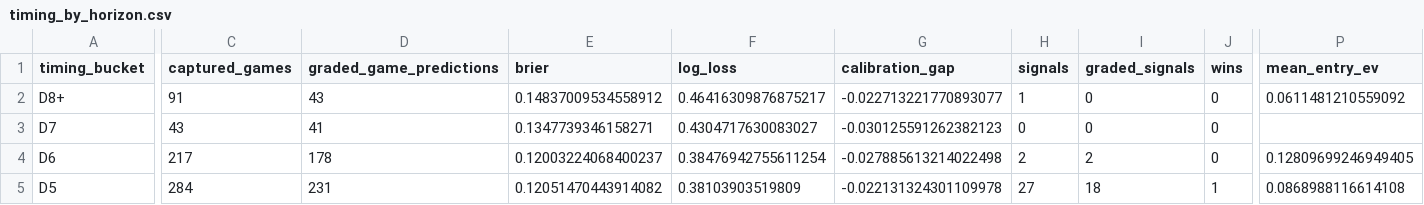
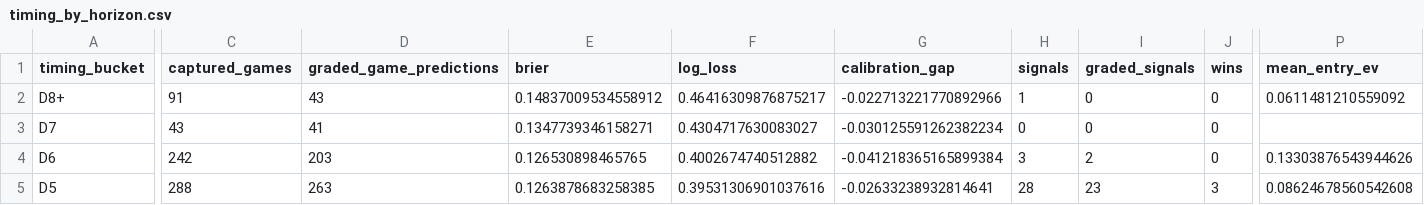
Before and after one commit to drhyphy/ncaa-football-daily-board, a CSV file: model/reports/timing_by_horizon.csv, drawn as a sheet; only a part is shown, gaps mark what is left out; the diff covers the shown part only; the diff names each change by its address in the sheet, - before the commit and + after, or states it on an @@ line.

```diff
--- a/model/reports/timing_by_horizon.csv
+++ b/model/reports/timing_by_horizon.csv
-G2 (calibration_gap): -0.022713221770893077
+G2 (calibration_gap): -0.022713221770892966
-G3 (calibration_gap): -0.030125591262382123
+G3 (calibration_gap): -0.030125591262382234
-C4 (captured_games): 217
+C4 (captured_games): 242
-D4 (graded_game_predictions): 178
+D4 (graded_game_predictions): 203
-E4 (brier): 0.12003224068400237
+E4 (brier): 0.126530898465765
-F4 (log_loss): 0.38476942755611254
+F4 (log_loss): 0.4002674740512882
-G4 (calibration_gap): -0.027885613214022498
+G4 (calibration_gap): -0.041218365165899384
-H4 (signals): 2
+H4 (signals): 3
-P4 (mean_entry_ev): 0.12809699246949405
+P4 (mean_entry_ev): 0.13303876543944626
-C5 (captured_games): 284
+C5 (captured_games): 288
-D5 (graded_game_predictions): 231
+D5 (graded_game_predictions): 263
-E5 (brier): 0.12051470443914082
+E5 (brier): 0.1263878683258385
-F5 (log_loss): 0.38103903519809
+F5 (log_loss): 0.39531306901037616
-G5 (calibration_gap): -0.022131324301109978
+G5 (calibration_gap): -0.02633238932814641
-H5 (signals): 27
+H5 (signals): 28
-I5 (graded_signals): 18
+I5 (graded_signals): 23
-J5 (wins): 1
+J5 (wins): 3
-P5 (mean_entry_ev): 0.0868988116614108
+P5 (mean_entry_ev): 0.08624678560542608
```
Also changed, not shown: 65 edited cells elsewhere in this file, model/reports/timing_game_lifecycle.csv, model/reports/timing_pairwise_prices.csv, 7 other files.
